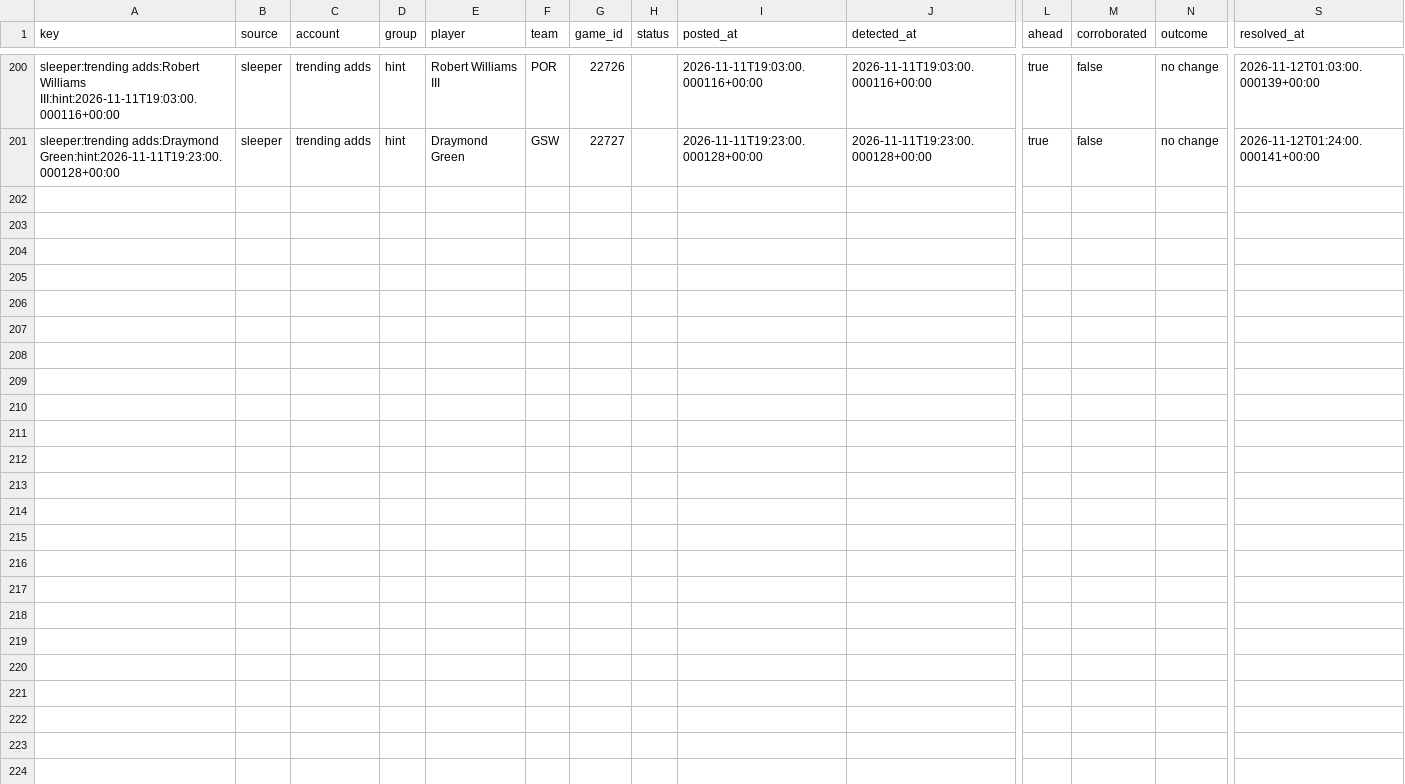
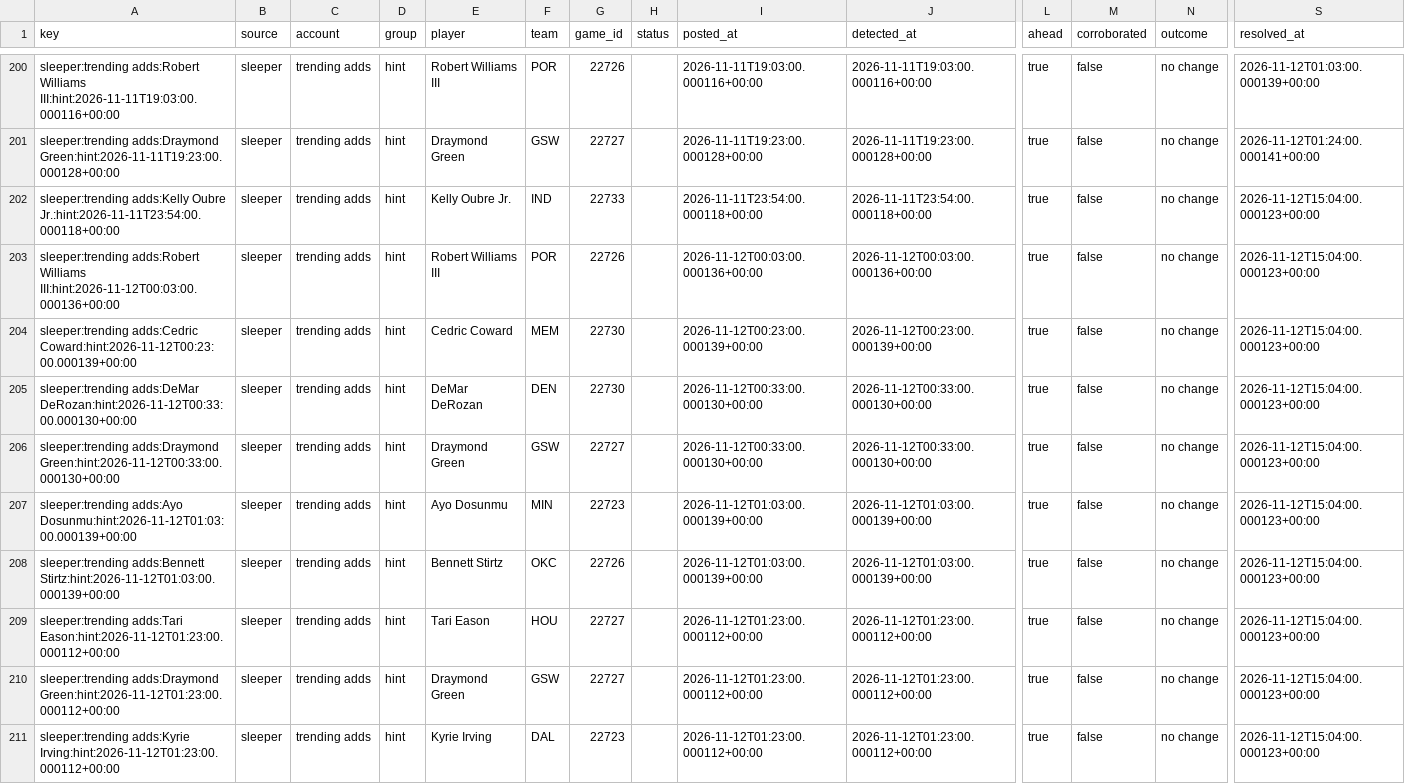
Before and after one commit to PirateKingInc/test-m11, a CSV file: ledger/news_sources.csv, drawn as a sheet; only a part is shown, gaps mark what is left out; rows hold the shown columns only; the diff names each change by its address in the sheet, - before the commit and + after, or states it on an @@ line.

```diff
--- a/ledger/news_sources.csv
+++ b/ledger/news_sources.csv
+row 202: sleeper:trending adds:Kelly Oubre Jr.:hint:2026-11-11T23:54:00.000118+00:00 | sleeper | trending adds | hint | Kelly Oubre Jr. | IND | 22733 |  | 2026-11-11T23:54:00.000118+00:00 | 2026-11-11T23:54:00.000118+00:00 | true | false | no change | 2026-11-12T15:04:00.000123+00:00
+row 203: sleeper:trending adds:Robert Williams III:hint:2026-11-12T00:03:00.000136+00:00 | sleeper | trending adds | hint | Robert Williams III | POR | 22726 |  | 2026-11-12T00:03:00.000136+00:00 | 2026-11-12T00:03:00.000136+00:00 | true | false | no change | 2026-11-12T15:04:00.000123+00:00
+row 204: sleeper:trending adds:Cedric Coward:hint:2026-11-12T00:23:00.000139+00:00 | sleeper | trending adds | hint | Cedric Coward | MEM | 22730 |  | 2026-11-12T00:23:00.000139+00:00 | 2026-11-12T00:23:00.000139+00:00 | true | false | no change | 2026-11-12T15:04:00.000123+00:00
+row 205: sleeper:trending adds:DeMar DeRozan:hint:2026-11-12T00:33:00.000130+00:00 | sleeper | trending adds | hint | DeMar DeRozan | DEN | 22730 |  | 2026-11-12T00:33:00.000130+00:00 | 2026-11-12T00:33:00.000130+00:00 | true | false | no change | 2026-11-12T15:04:00.000123+00:00
+row 206: sleeper:trending adds:Draymond Green:hint:2026-11-12T00:33:00.000130+00:00 | sleeper | trending adds | hint | Draymond Green | GSW | 22727 |  | 2026-11-12T00:33:00.000130+00:00 | 2026-11-12T00:33:00.000130+00:00 | true | false | no change | 2026-11-12T15:04:00.000123+00:00
+row 207: sleeper:trending adds:Ayo Dosunmu:hint:2026-11-12T01:03:00.000139+00:00 | sleeper | trending adds | hint | Ayo Dosunmu | MIN | 22723 |  | 2026-11-12T01:03:00.000139+00:00 | 2026-11-12T01:03:00.000139+00:00 | true | false | no change | 2026-11-12T15:04:00.000123+00:00
+row 208: sleeper:trending adds:Bennett Stirtz:hint:2026-11-12T01:03:00.000139+00:00 | sleeper | trending adds | hint | Bennett Stirtz | OKC | 22726 |  | 2026-11-12T01:03:00.000139+00:00 | 2026-11-12T01:03:00.000139+00:00 | true | false | no change | 2026-11-12T15:04:00.000123+00:00
+row 209: sleeper:trending adds:Tari Eason:hint:2026-11-12T01:23:00.000112+00:00 | sleeper | trending adds | hint | Tari Eason | HOU | 22727 |  | 2026-11-12T01:23:00.000112+00:00 | 2026-11-12T01:23:00.000112+00:00 | true | false | no change | 2026-11-12T15:04:00.000123+00:00
+row 210: sleeper:trending adds:Draymond Green:hint:2026-11-12T01:23:00.000112+00:00 | sleeper | trending adds | hint | Draymond Green | GSW | 22727 |  | 2026-11-12T01:23:00.000112+00:00 | 2026-11-12T01:23:00.000112+00:00 | true | false | no change | 2026-11-12T15:04:00.000123+00:00
+row 211: sleeper:trending adds:Kyrie Irving:hint:2026-11-12T01:23:00.000112+00:00 | sleeper | trending adds | hint | Kyrie Irving | DAL | 22723 |  | 2026-11-12T01:23:00.000112+00:00 | 2026-11-12T01:23:00.000112+00:00 | true | false | no change | 2026-11-12T15:04:00.000123+00:00
```
Also changed, not shown: 1 other file.
